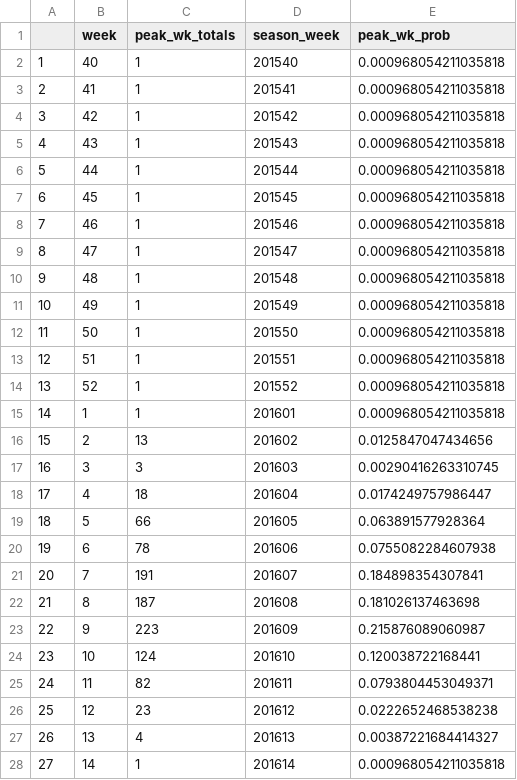
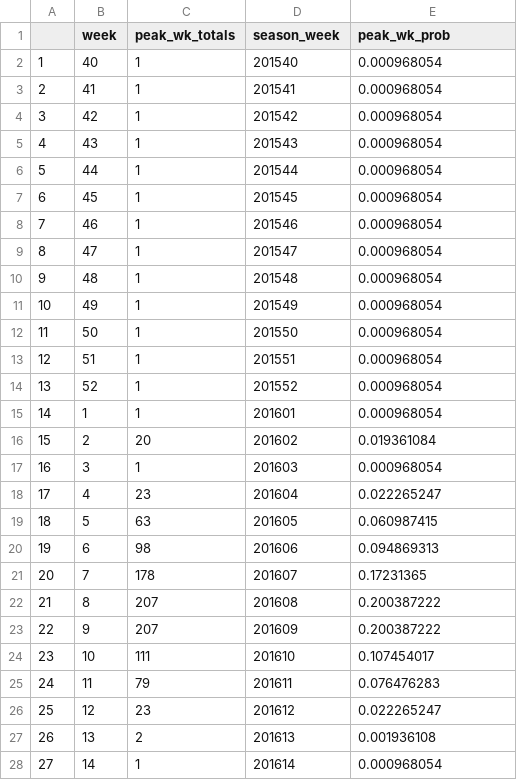
Before and after one commit to reichlab/ssr-influenza-competition, a CSV file: inst/submissions/20160118-peak-week.csv, drawn as a sheet; only a part is shown; the diff covers the shown part only.

```diff
--- a/inst/submissions/20160118-peak-week.csv
+++ b/inst/submissions/20160118-peak-week.csv
@@ -2,27 +2,27 @@
-"1",40,1,201540,0.000968054211035818
-"2",41,1,201541,0.000968054211035818
-"3",42,1,201542,0.000968054211035818
-"4",43,1,201543,0.000968054211035818
-"5",44,1,201544,0.000968054211035818
-"6",45,1,201545,0.000968054211035818
-"7",46,1,201546,0.000968054211035818
-"8",47,1,201547,0.000968054211035818
-"9",48,1,201548,0.000968054211035818
-"10",49,1,201549,0.000968054211035818
-"11",50,1,201550,0.000968054211035818
-"12",51,1,201551,0.000968054211035818
-"13",52,1,201552,0.000968054211035818
-"14",1,1,201601,0.000968054211035818
-"15",2,13,201602,0.0125847047434656
-"16",3,3,201603,0.00290416263310745
-"17",4,18,201604,0.0174249757986447
-"18",5,66,201605,0.063891577928364
-"19",6,78,201606,0.0755082284607938
-"20",7,191,201607,0.184898354307841
-"21",8,187,201608,0.181026137463698
-"22",9,223,201609,0.215876089060987
-"23",10,124,201610,0.120038722168441
-"24",11,82,201611,0.0793804453049371
-"25",12,23,201612,0.0222652468538238
-"26",13,4,201613,0.00387221684414327
-"27",14,1,201614,0.000968054211035818
+1,40,1,201540,0.000968054
+2,41,1,201541,0.000968054
+3,42,1,201542,0.000968054
+4,43,1,201543,0.000968054
+5,44,1,201544,0.000968054
+6,45,1,201545,0.000968054
+7,46,1,201546,0.000968054
+8,47,1,201547,0.000968054
+9,48,1,201548,0.000968054
+10,49,1,201549,0.000968054
+11,50,1,201550,0.000968054
+12,51,1,201551,0.000968054
+13,52,1,201552,0.000968054
+14,1,1,201601,0.000968054
+15,2,20,201602,0.019361084
+16,3,1,201603,0.000968054
+17,4,23,201604,0.022265247
+18,5,63,201605,0.060987415
+19,6,98,201606,0.094869313
+20,7,178,201607,0.17231365
+21,8,207,201608,0.200387222
+22,9,207,201609,0.200387222
+23,10,111,201610,0.107454017
+24,11,79,201611,0.076476283
+25,12,23,201612,0.022265247
+26,13,2,201613,0.001936108
+27,14,1,201614,0.000968054
```
Also changed, not shown: 6 edited cells elsewhere in this file, inst/submissions/20160118-onsets.csv, inst/submissions/20160118-pred_bins.csv, 3 other files.
